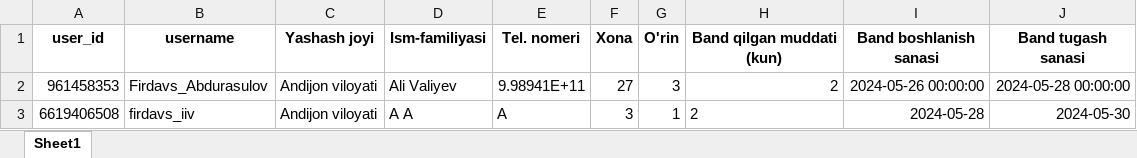
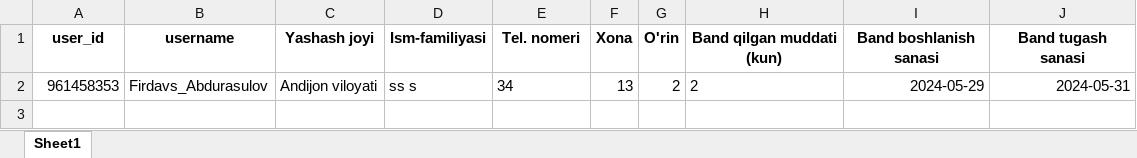
Before and after one commit to Firdavs28033/bee-bot, an Excel workbook: data/hisobot.xlsx, sheet Sheet1, drawn as a sheet; values as stored, in another font and other column widths than the file's, no borders; the diff names each change by its address in the sheet, - before the commit and + after, or states it on an @@ line.

```diff
--- a/data/hisobot.xlsx (sheet Sheet1)
+++ b/data/hisobot.xlsx (sheet Sheet1)
-D2 (Ism-familiyasi): Ali Valiyev
+D2 (Ism-familiyasi): ss s
-E2 (Tel. nomeri): 9.98941E+11
+E2 (Tel. nomeri): 34
-F2 (Xona): 27
+F2 (Xona): 13
-G2 (O'rin): 3
+G2 (O'rin): 2
-H2 alignment: right
+H2 alignment: left
-I2 (Band boshlanish sanasi): 2024-05-26 00:00:00
+I2 (Band boshlanish sanasi): 2024-05-29
-J2 (Band tugash sanasi): 2024-05-28 00:00:00
+J2 (Band tugash sanasi): 2024-05-31
-row 3: 6619406508 | firdavs_iiv | Andijon viloyati | A A | A | 3 | 1 | 2 | 2024-05-28 | 2024-05-30
```
Also changed, not shown: 4 other files.
